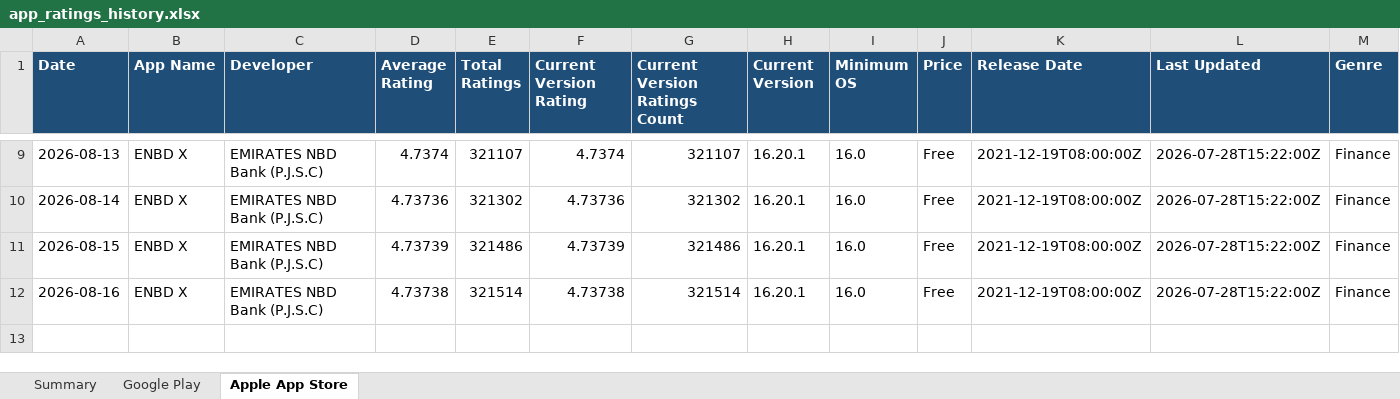
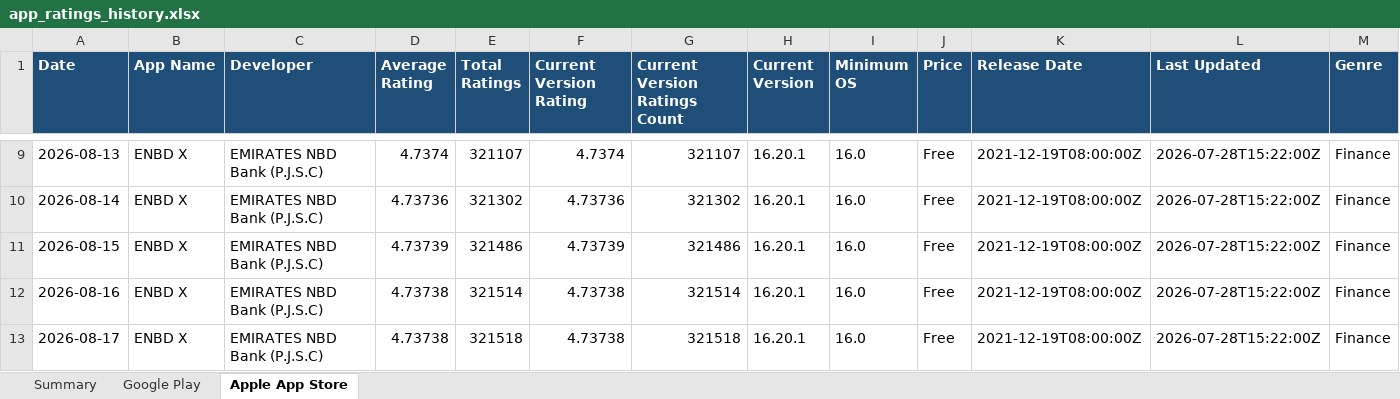
Before and after one commit to felixabraham670706/appstore_daily_run, an Excel workbook: app_ratings_history.xlsx, sheet Apple App Store, drawn as a sheet; only a part is shown, gaps mark what is left out; values as stored, in another font and other column widths than the file's, no borders; rows hold the shown columns only; the diff names each change by its address in the sheet, - before the commit and + after, or states it on an @@ line.

```diff
--- a/app_ratings_history.xlsx (sheet Apple App Store)
+++ b/app_ratings_history.xlsx (sheet Apple App Store)
+row 13: 2026-08-17 | ENBD X | EMIRATES NBD Bank (P.J.S.C) | 4.73738 | 321518 | 4.73738 | 321518 | 16.20.1 | 16.0 | Free | 2021-12-19T08:00:00Z | 2026-07-28T15:22:00Z | Finance
```
Also changed, not shown: sheet Google Play, sheet Summary, charts or pictures, 1 other file.
